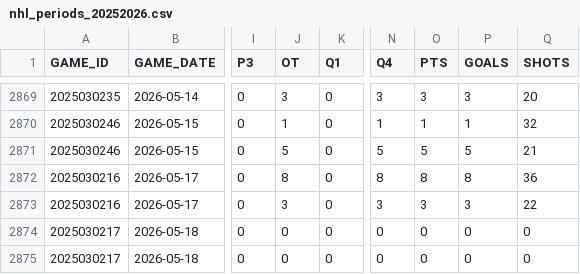
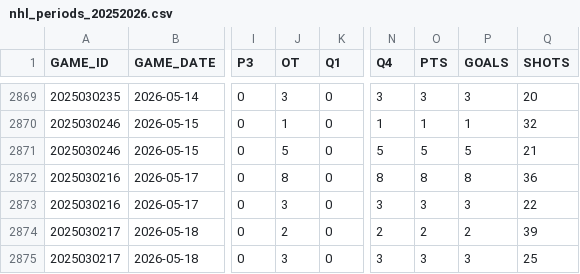
Before and after one commit to sergioB79/nhl-dashboard-vercel, a CSV file: data/nhl_periods_20252026.csv, drawn as a sheet; only a part is shown, gaps mark what is left out; the diff names each change by its address in the sheet, - before the commit and + after, or states it on an @@ line.

```diff
--- a/data/nhl_periods_20252026.csv
+++ b/data/nhl_periods_20252026.csv
-J2874 (OT): 0
+J2874 (OT): 2
-N2874 (Q4): 0
+N2874 (Q4): 2
-O2874 (PTS): 0
+O2874 (PTS): 2
-P2874 (GOALS): 0
+P2874 (GOALS): 2
-Q2874 (SHOTS): 0
+Q2874 (SHOTS): 39
-J2875 (OT): 0
+J2875 (OT): 3
-N2875 (Q4): 0
+N2875 (Q4): 3
-O2875 (PTS): 0
+O2875 (PTS): 3
-P2875 (GOALS): 0
+P2875 (GOALS): 3
-Q2875 (SHOTS): 0
+Q2875 (SHOTS): 25
```
Also changed, not shown: 1 other file.
